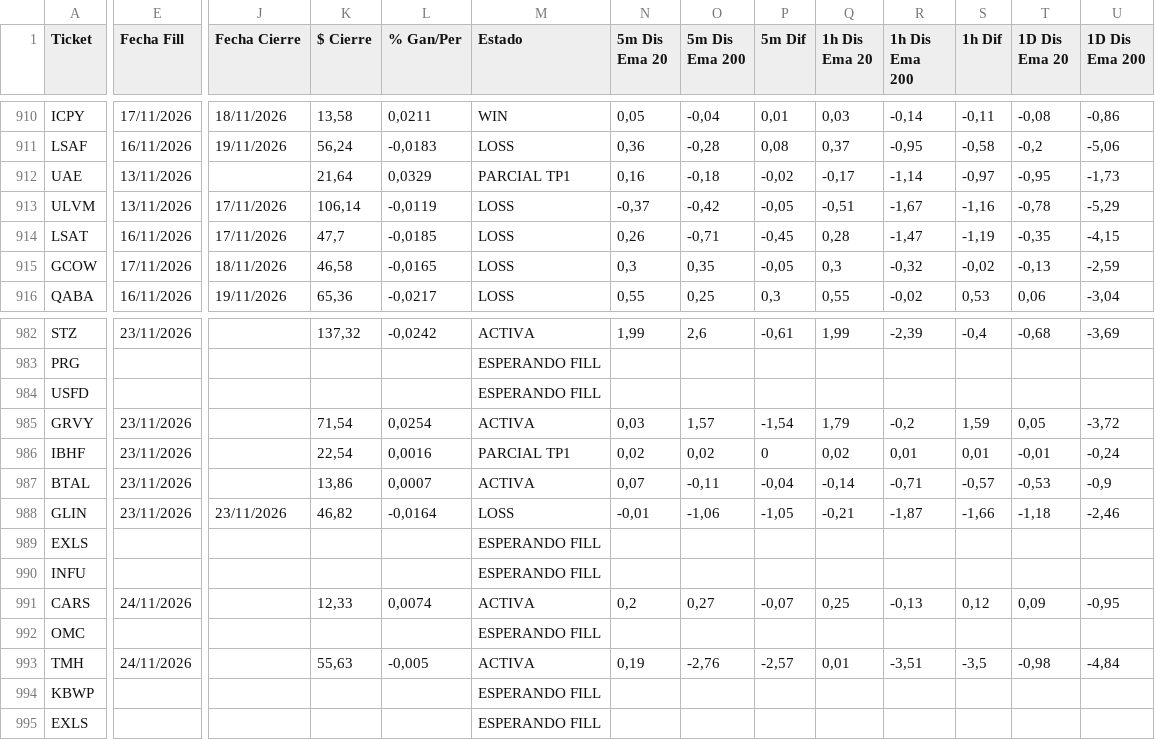
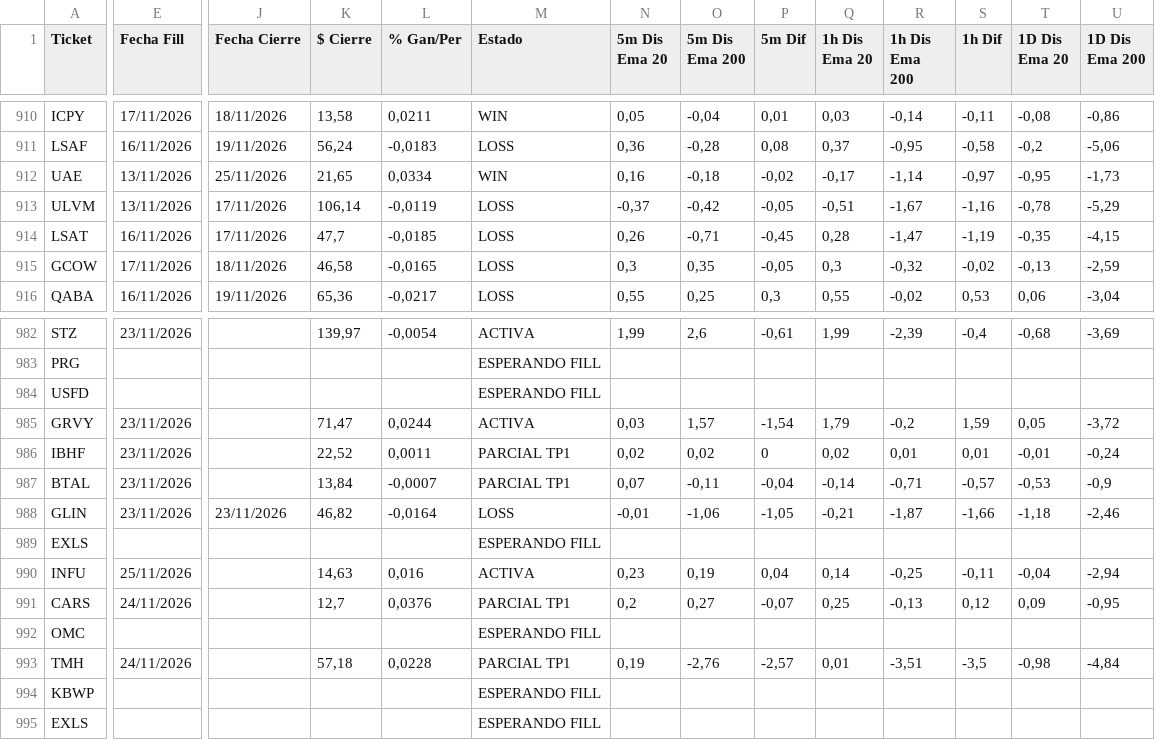
Before and after one commit to topoexplore-del/Fenix-Scanner-Pro, a CSV file: data/seguimiento_es.csv, drawn as a sheet; only a part is shown, gaps mark what is left out; the diff covers the shown part only; the diff names each change by its address in the sheet, - before the commit and + after, or states it on an @@ line.

```diff
--- a/data/seguimiento_es.csv
+++ b/data/seguimiento_es.csv
-J912 (Fecha Cierre): (empty)
+J912 (Fecha Cierre): 25/11/2026
-K912 ($ Cierre): 21,64
+K912 ($ Cierre): 21,65
-L912 (% Gan/Per): 0,0329
+L912 (% Gan/Per): 0,0334
-M912 (Estado): PARCIAL TP1
+M912 (Estado): WIN
-K982 ($ Cierre): 137,32
+K982 ($ Cierre): 139,97
-L982 (% Gan/Per): -0,0242
+L982 (% Gan/Per): -0,0054
-K985 ($ Cierre): 71,54
+K985 ($ Cierre): 71,47
-L985 (% Gan/Per): 0,0254
+L985 (% Gan/Per): 0,0244
-K986 ($ Cierre): 22,54
+K986 ($ Cierre): 22,52
-L986 (% Gan/Per): 0,0016
+L986 (% Gan/Per): 0,0011
-K987 ($ Cierre): 13,86
+K987 ($ Cierre): 13,84
-L987 (% Gan/Per): 0,0007
+L987 (% Gan/Per): -0,0007
-M987 (Estado): ACTIVA
+M987 (Estado): PARCIAL TP1
-E990 (Fecha Fill): (empty)
+E990 (Fecha Fill): 25/11/2026
-K990 ($ Cierre): (empty)
+K990 ($ Cierre): 14,63
-L990 (% Gan/Per): (empty)
+L990 (% Gan/Per): 0,016
-M990 (Estado): ESPERANDO FILL
+M990 (Estado): ACTIVA
-N990 (5m Dis Ema 20): (empty)
+N990 (5m Dis Ema 20): 0,23
-O990 (5m Dis Ema 200): (empty)
+O990 (5m Dis Ema 200): 0,19
-P990 (5m Dif): (empty)
+P990 (5m Dif): 0,04
-Q990 (1h Dis Ema 20): (empty)
+Q990 (1h Dis Ema 20): 0,14
-R990 (1h Dis Ema 200): (empty)
+R990 (1h Dis Ema 200): -0,25
-S990 (1h Dif): (empty)
+S990 (1h Dif): -0,11
-T990 (1D Dis Ema 20): (empty)
+T990 (1D Dis Ema 20): -0,04
-U990 (1D Dis Ema 200): (empty)
+U990 (1D Dis Ema 200): -2,94
-K991 ($ Cierre): 12,33
+K991 ($ Cierre): 12,7
-L991 (% Gan/Per): 0,0074
+L991 (% Gan/Per): 0,0376
-M991 (Estado): ACTIVA
+M991 (Estado): PARCIAL TP1
-K993 ($ Cierre): 55,63
+K993 ($ Cierre): 57,18
-L993 (% Gan/Per): -0,005
+L993 (% Gan/Per): 0,0228
-M993 (Estado): ACTIVA
+M993 (Estado): PARCIAL TP1
```
Also changed, not shown: 149 edited cells elsewhere in this file, data/seguimiento.csv, 4 other files.
